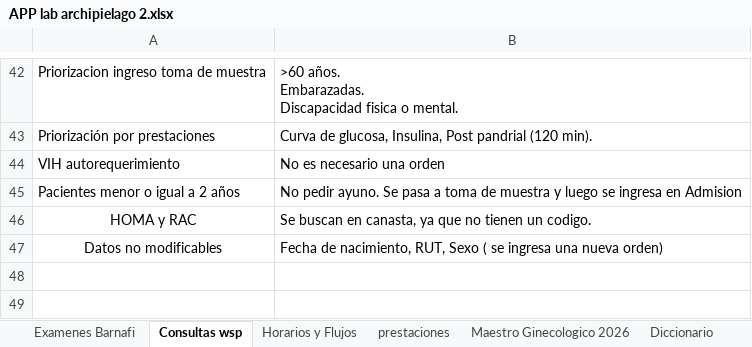
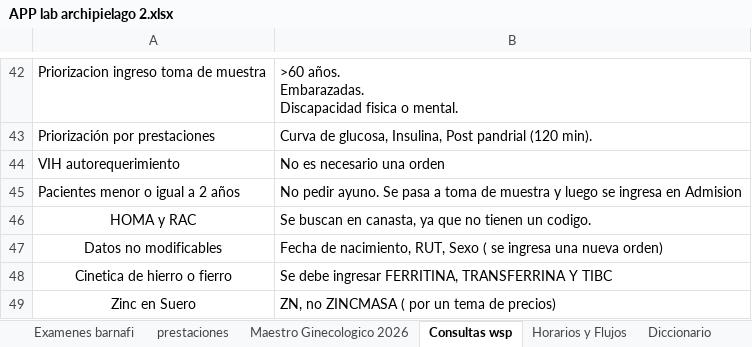
Before and after one commit to matias2026-lab/app-lab-archipielago, an Excel workbook: APP lab archipielago 2.xlsx, sheet Consultas wsp, drawn as a sheet; only a part is shown, gaps mark what is left out; values as stored, in another font and other column widths than the file's, no borders; table styles not drawn; the diff names each change by its address in the sheet, - before the commit and + after, or states it on an @@ line.

```diff
--- a/APP lab archipielago 2.xlsx (sheet Consultas wsp)
+++ b/APP lab archipielago 2.xlsx (sheet Consultas wsp)
-sheet tab: Examenes Barnafi
+sheet tab: Examenes barnafi
@@ sheet tab order changed: Examenes barnafi | prestaciones | Maestro Ginecologico 2026 | Consultas wsp | Horarios y Flujos | Diccionario @@
+row 48: Cinetica de hierro o fierro | Se debe ingresar FERRITINA, TRANSFERRINA Y TIBC
+row 49: Zinc en Suero | ZN, no ZINCMASA ( por un tema de precios)
```
